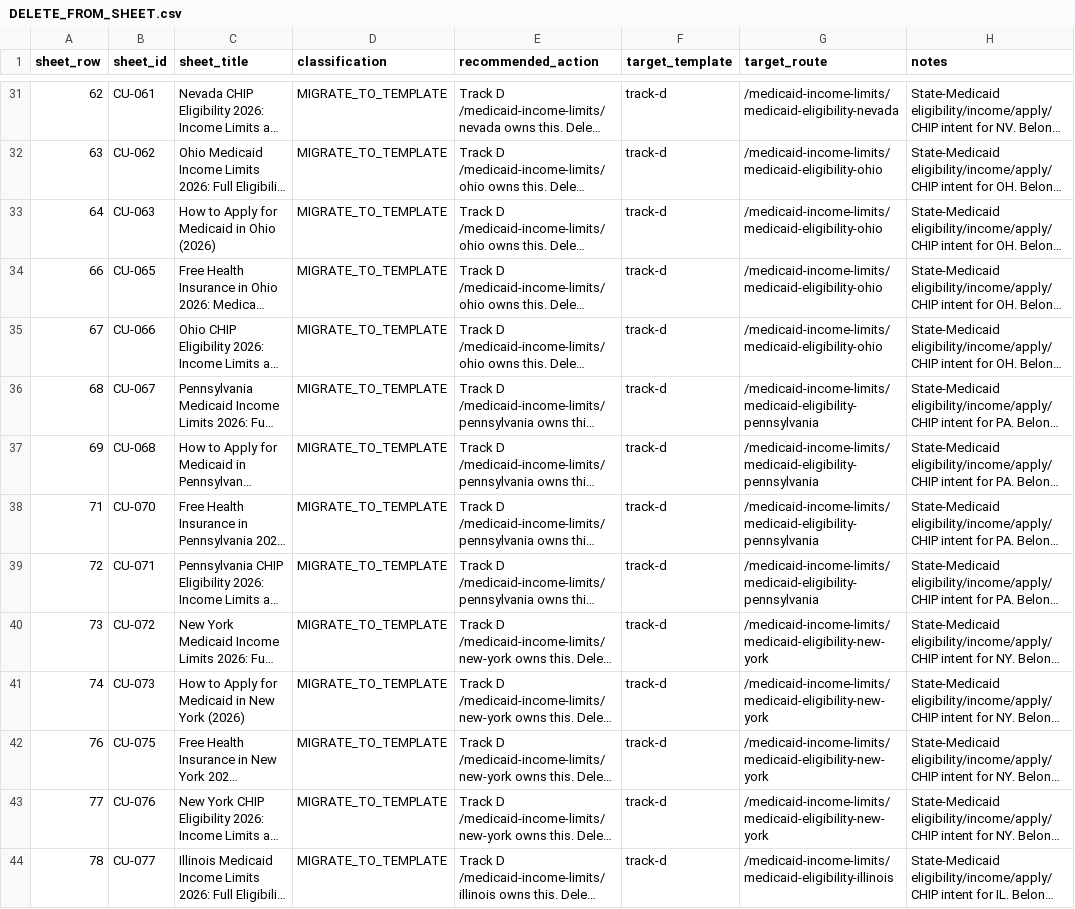
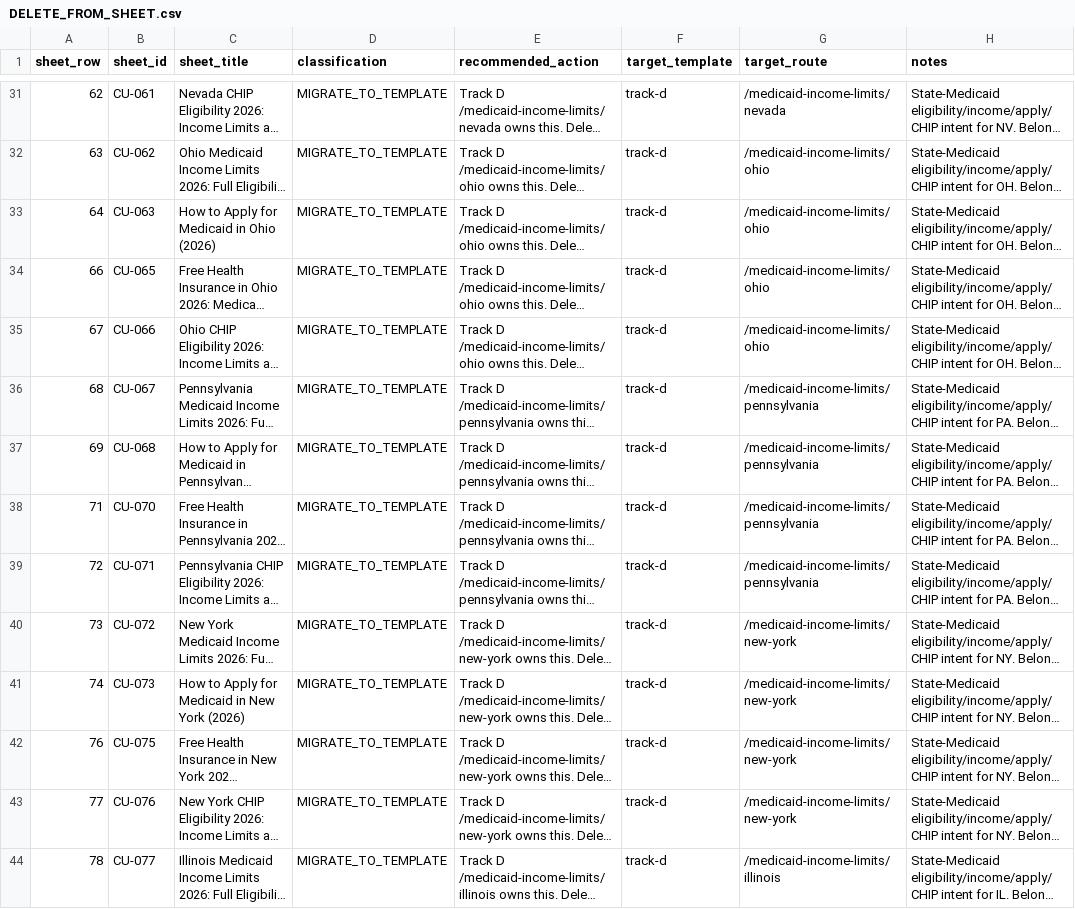
Before and after one commit to JPonskis/covered-usa, a CSV file: specs/topic-research/DELETE_FROM_SHEET.csv, drawn as a sheet; only a part is shown, gaps mark what is left out; long unchanged cells end in …; the diff covers the shown part only; the diff names each change by its address in the sheet, - before the commit and + after, or states it on an @@ line.

```diff
--- a/specs/topic-research/DELETE_FROM_SHEET.csv
+++ b/specs/topic-research/DELETE_FROM_SHEET.csv
-G31 (target_route): /medicaid-income-limits/medicaid-eligibility-nevada
+G31 (target_route): /medicaid-income-limits/nevada
-G32:G35 (target_route): /medicaid-income-limits/medicaid-eligibility-ohio
+G32:G35 (target_route): /medicaid-income-limits/ohio
-G36:G39 (target_route): /medicaid-income-limits/medicaid-eligibility-pennsylvania
+G36:G39 (target_route): /medicaid-income-limits/pennsylvania
-G40:G43 (target_route): /medicaid-income-limits/medicaid-eligibility-new-york
+G40:G43 (target_route): /medicaid-income-limits/new-york
-G44 (target_route): /medicaid-income-limits/medicaid-eligibility-illinois
+G44 (target_route): /medicaid-income-limits/illinois
```
Also changed, not shown: 3 added rows and 41 edited cells elsewhere in this file, 4 other files.
